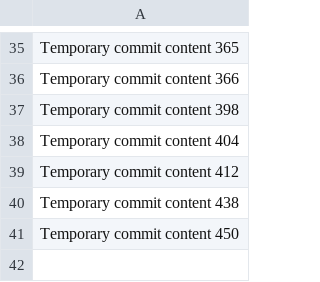
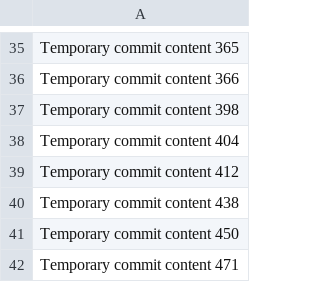
Before and after one commit to SilentCode/Malfunction---Error-404, a CSV file: data.csv, drawn as a sheet; only a part is shown, gaps mark what is left out; the diff names each change by its address in the sheet, - before the commit and + after, or states it on an @@ line.

```diff
--- a/data.csv
+++ b/data.csv
+row 42: Temporary commit content 471
```
